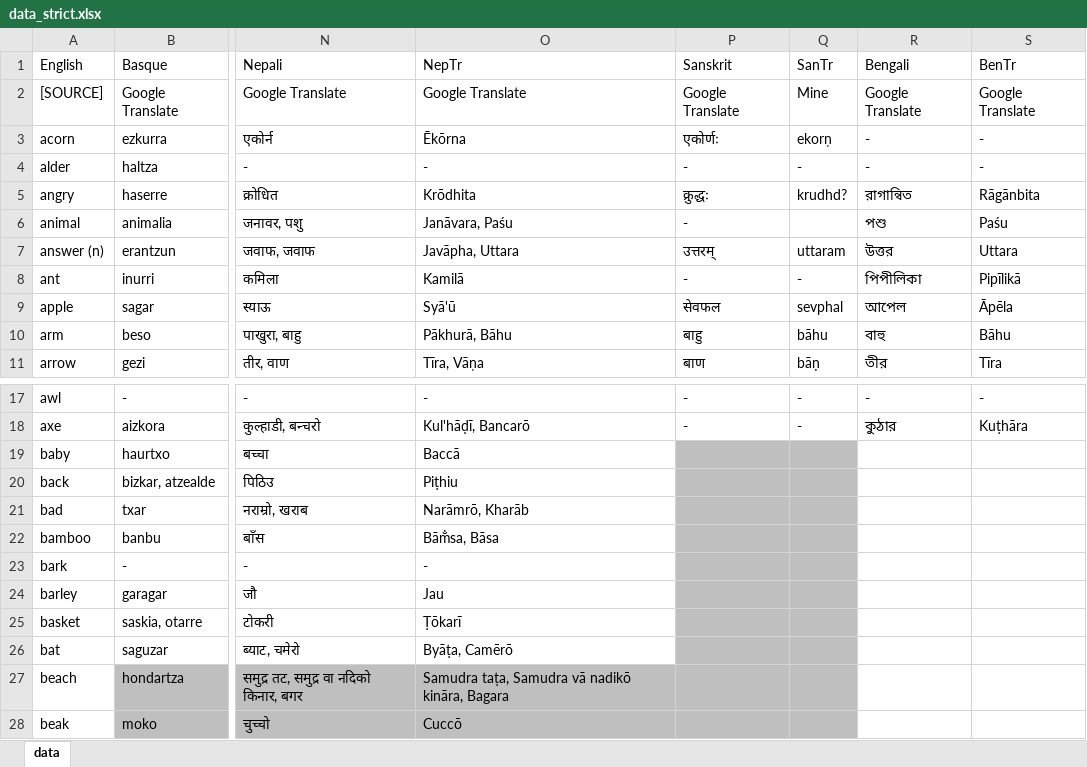
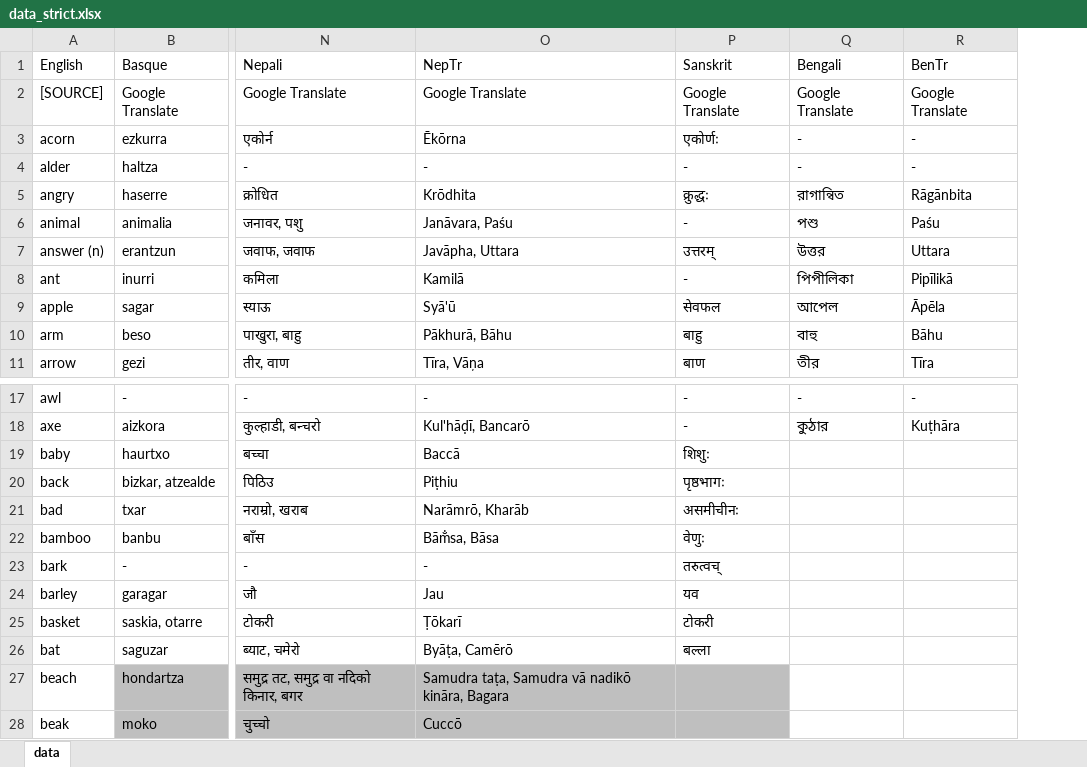
Before and after one commit to damiansp/linguistics, an Excel workbook: historical/data/data_strict.xlsx, sheet data, drawn as a sheet; only a part is shown, gaps mark what is left out; values as stored, in another font and other column widths than the file's, no borders; the diff names each change by its address in the sheet, - before the commit and + after, or states it on an @@ line.

```diff
--- a/historical/data/data_strict.xlsx (sheet data)
+++ b/historical/data/data_strict.xlsx (sheet data)
-column Q (SanTr), rows 2-11: Mine | ekorņ | - | krudhd? |  | uttaram | - | sevphal | bāhu | bāṇ; rows 17-18: - | -
-P19 (Sanskrit): (empty)
+P19 (Sanskrit): शिशुः
-P19:P26 fill: #BFBFBF
+P19:P26 fill: none
-P20 (Sanskrit): (empty)
+P20 (Sanskrit): पृष्ठभागः
-P21 (Sanskrit): (empty)
+P21 (Sanskrit): असमीचीनः
-P22 (Sanskrit): (empty)
+P22 (Sanskrit): वेणुः
-P23 (Sanskrit): (empty)
+P23 (Sanskrit): तरुत्वच्
-P24 (Sanskrit): (empty)
+P24 (Sanskrit): यव
-P25 (Sanskrit): (empty)
+P25 (Sanskrit): टोकरी
-P26 (Sanskrit): (empty)
+P26 (Sanskrit): बल्ला
```
Also changed, not shown: historical/data/data.xlsx.
